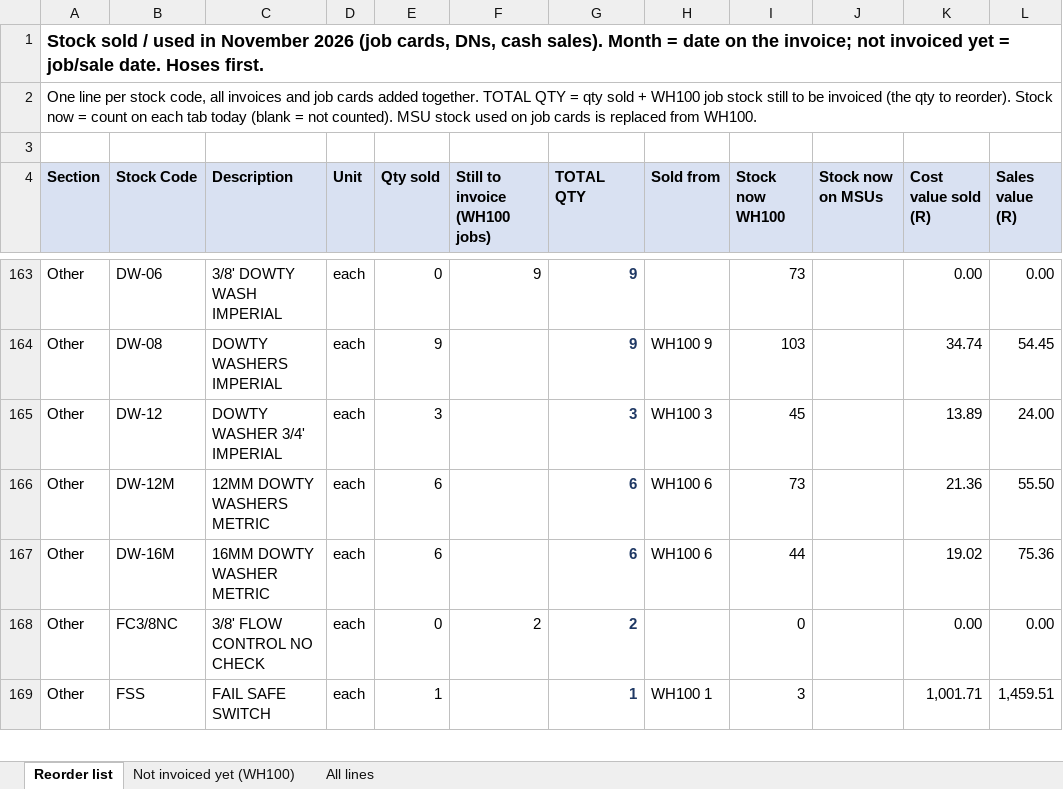
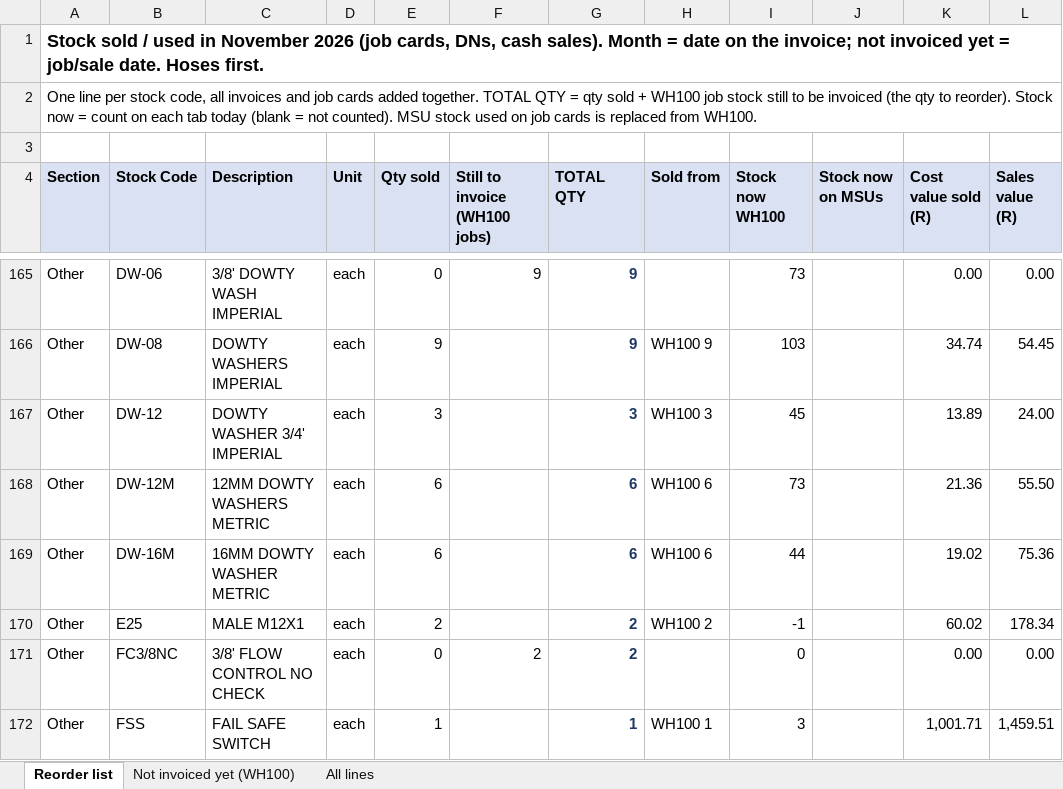
Before and after one commit to MichaelB1300/Pirtek-stock---live, an Excel workbook: Sold_November_2026.xlsx, sheet Reorder list, drawn as a sheet; only a part is shown, gaps mark what is left out; values as stored, in another font and other column widths than the file's, no borders; the diff covers the shown part only; the diff names each change by its address in the sheet, - before the commit and + after, or states it on an @@ line.

```diff
--- a/Sold_November_2026.xlsx (sheet Reorder list)
+++ b/Sold_November_2026.xlsx (sheet Reorder list)
+row 170: Other | E25 | MALE M12X1 | each | 2 |  | 2 | WH100 2 | -1 |  | 60.02 | 178.34
```
Also changed, not shown: 4 added rows and 20 edited cells elsewhere in this sheet, sheet All lines, 2 other files.
